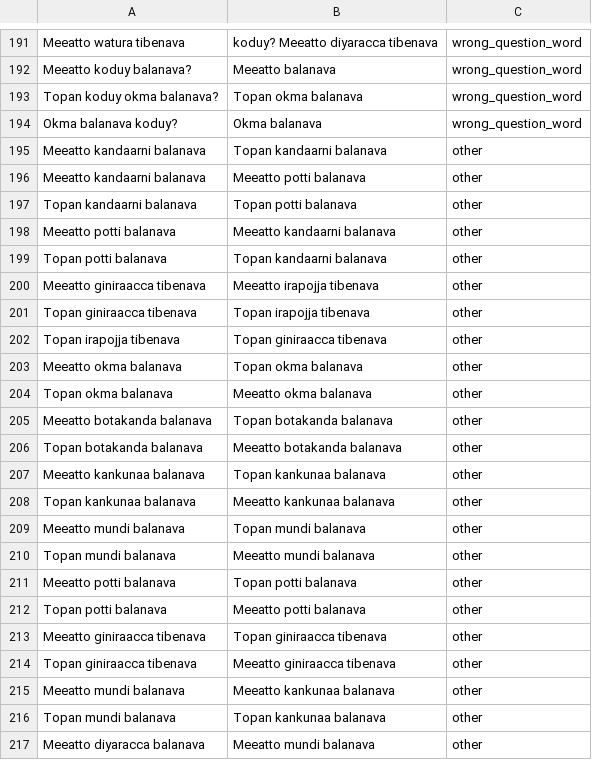
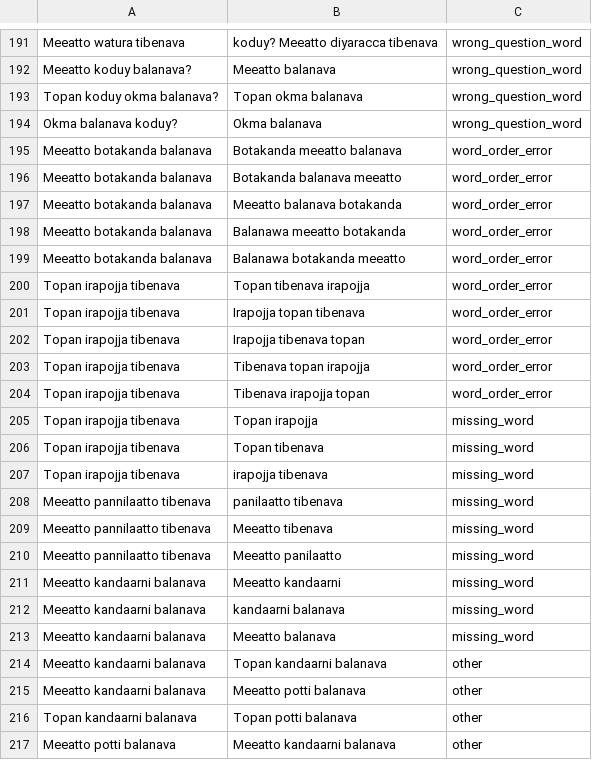
Before and after one commit to nadilliyanage/Vedda-System, a CSV file: backend/learn-service/ml-model-train/data/mistake_dataset_clean.csv, drawn as a sheet; only a part is shown, gaps mark what is left out; the shorter side is filled out with more unchanged rows; the diff names each change by its address in the sheet, - before the commit and + after, or states it on an @@ line.

Commit message:
Update mistake dataset and retrain classifier model

```diff
--- a/backend/learn-service/ml-model-train/data/mistake_dataset_clean.csv
+++ b/backend/learn-service/ml-model-train/data/mistake_dataset_clean.csv
+row 195: Meeatto botakanda balanava | Botakanda meeatto balanava | word_order_error
+row 196: Meeatto botakanda balanava | Botakanda balanava meeatto | word_order_error
+row 197: Meeatto botakanda balanava | Meeatto balanava botakanda | word_order_error
+row 198: Meeatto botakanda balanava | Balanawa meeatto botakanda | word_order_error
+row 199: Meeatto botakanda balanava | Balanawa botakanda meeatto | word_order_error
+row 200: Topan irapojja tibenava | Topan tibenava irapojja | word_order_error
+row 201: Topan irapojja tibenava | Irapojja topan tibenava | word_order_error
+row 202: Topan irapojja tibenava | Irapojja tibenava topan | word_order_error
+row 203: Topan irapojja tibenava | Tibenava topan irapojja | word_order_error
+row 204: Topan irapojja tibenava | Tibenava irapojja topan | word_order_error
+row 205: Topan irapojja tibenava | Topan irapojja | missing_word
+row 206: Topan irapojja tibenava | Topan tibenava | missing_word
+row 207: Topan irapojja tibenava | irapojja tibenava | missing_word
+row 208: Meeatto pannilaatto tibenava | panilaatto tibenava | missing_word
+row 209: Meeatto pannilaatto tibenava | Meeatto tibenava | missing_word
+row 210: Meeatto pannilaatto tibenava | Meeatto panilaatto | missing_word
+row 211: Meeatto kandaarni balanava | Meeatto kandaarni | missing_word
+row 212: Meeatto kandaarni balanava | kandaarni balanava | missing_word
+row 213: Meeatto kandaarni balanava | Meeatto balanava | missing_word
```
Also changed, not shown: 1 other file.
